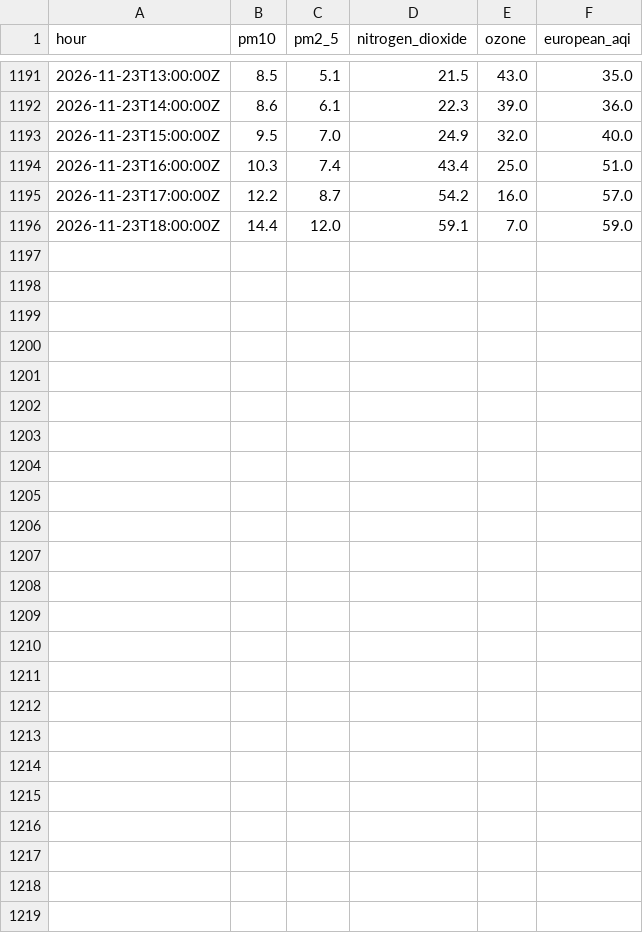
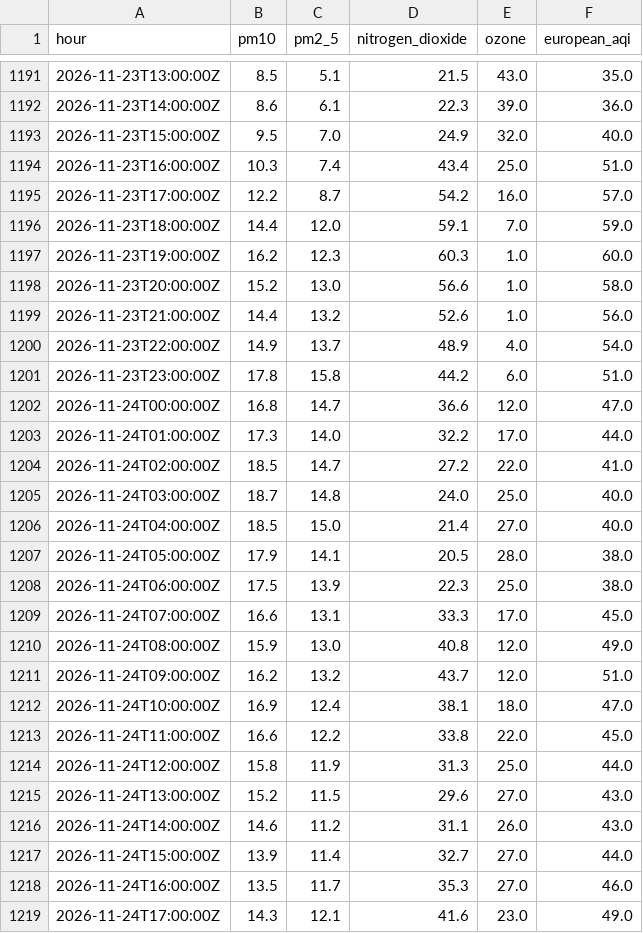
Before and after one commit to anthony07-max/london-data-pipeline, a CSV file: data/exports/air_quality.csv, drawn as a sheet; only a part is shown, gaps mark what is left out; the diff names each change by its address in the sheet, - before the commit and + after, or states it on an @@ line.

```diff
--- a/data/exports/air_quality.csv
+++ b/data/exports/air_quality.csv
+row 1197: 2026-11-23T19:00:00Z | 16.2 | 12.3 | 60.3 | 1.0 | 60.0
+row 1198: 2026-11-23T20:00:00Z | 15.2 | 13.0 | 56.6 | 1.0 | 58.0
+row 1199: 2026-11-23T21:00:00Z | 14.4 | 13.2 | 52.6 | 1.0 | 56.0
+row 1200: 2026-11-23T22:00:00Z | 14.9 | 13.7 | 48.9 | 4.0 | 54.0
+row 1201: 2026-11-23T23:00:00Z | 17.8 | 15.8 | 44.2 | 6.0 | 51.0
+row 1202: 2026-11-24T00:00:00Z | 16.8 | 14.7 | 36.6 | 12.0 | 47.0
+row 1203: 2026-11-24T01:00:00Z | 17.3 | 14.0 | 32.2 | 17.0 | 44.0
+row 1204: 2026-11-24T02:00:00Z | 18.5 | 14.7 | 27.2 | 22.0 | 41.0
+row 1205: 2026-11-24T03:00:00Z | 18.7 | 14.8 | 24.0 | 25.0 | 40.0
+row 1206: 2026-11-24T04:00:00Z | 18.5 | 15.0 | 21.4 | 27.0 | 40.0
+row 1207: 2026-11-24T05:00:00Z | 17.9 | 14.1 | 20.5 | 28.0 | 38.0
+row 1208: 2026-11-24T06:00:00Z | 17.5 | 13.9 | 22.3 | 25.0 | 38.0
+row 1209: 2026-11-24T07:00:00Z | 16.6 | 13.1 | 33.3 | 17.0 | 45.0
+row 1210: 2026-11-24T08:00:00Z | 15.9 | 13.0 | 40.8 | 12.0 | 49.0
+row 1211: 2026-11-24T09:00:00Z | 16.2 | 13.2 | 43.7 | 12.0 | 51.0
+row 1212: 2026-11-24T10:00:00Z | 16.9 | 12.4 | 38.1 | 18.0 | 47.0
+row 1213: 2026-11-24T11:00:00Z | 16.6 | 12.2 | 33.8 | 22.0 | 45.0
+row 1214: 2026-11-24T12:00:00Z | 15.8 | 11.9 | 31.3 | 25.0 | 44.0
+row 1215: 2026-11-24T13:00:00Z | 15.2 | 11.5 | 29.6 | 27.0 | 43.0
+row 1216: 2026-11-24T14:00:00Z | 14.6 | 11.2 | 31.1 | 26.0 | 43.0
+row 1217: 2026-11-24T15:00:00Z | 13.9 | 11.4 | 32.7 | 27.0 | 44.0
+row 1218: 2026-11-24T16:00:00Z | 13.5 | 11.7 | 35.3 | 27.0 | 46.0
+row 1219: 2026-11-24T17:00:00Z | 14.3 | 12.1 | 41.6 | 23.0 | 49.0
```
Also changed, not shown: data/exports/carbon_intensity.csv, data/exports/pipeline_runs.csv, 5 other files.
